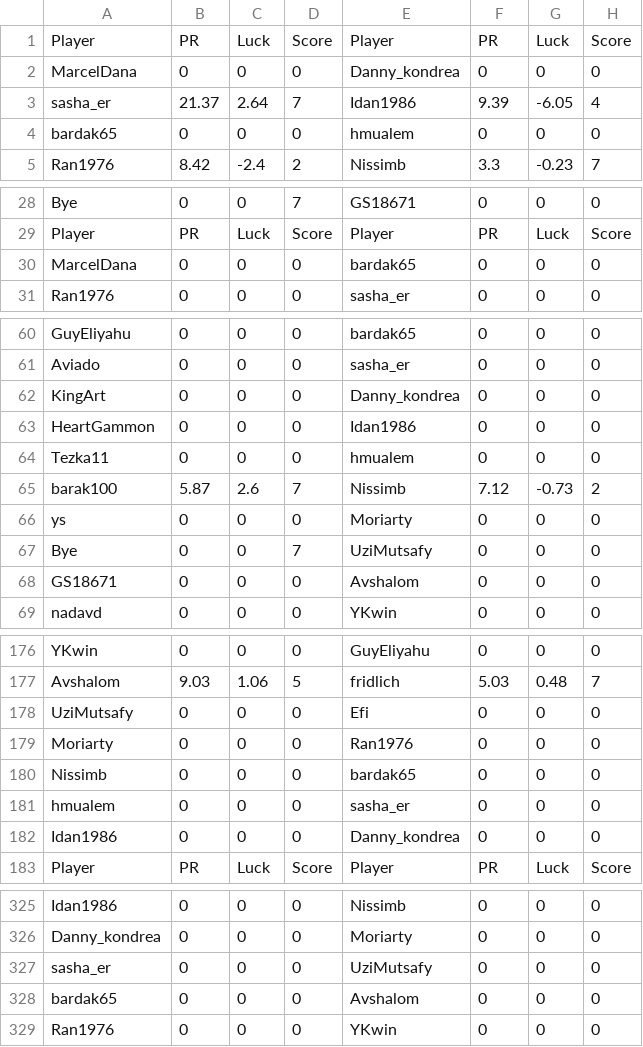
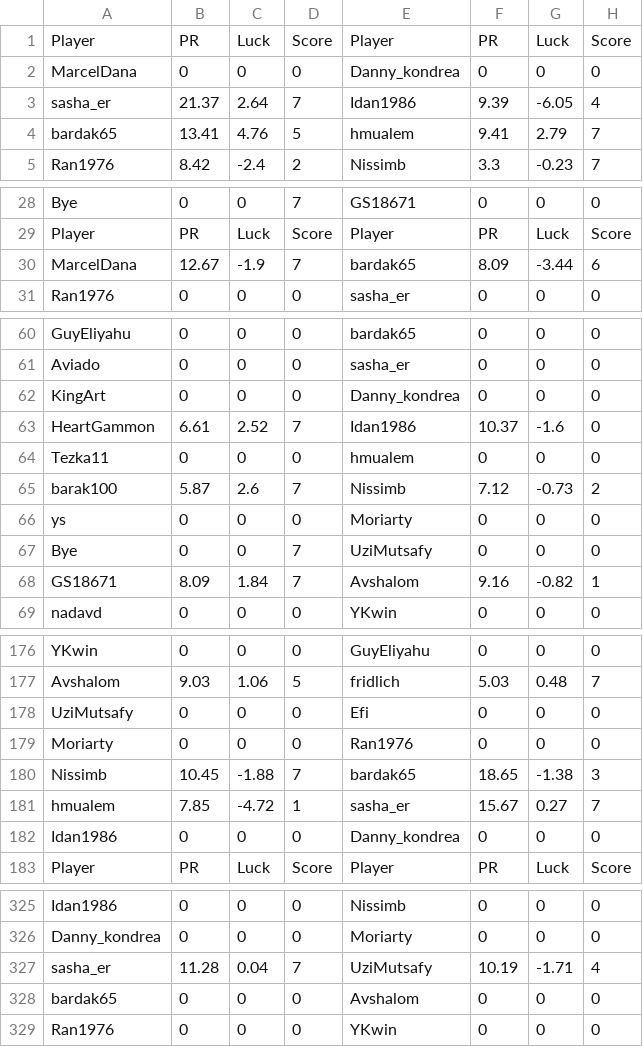
Before and after one commit to guyeli31/Shabi-Israel, a CSV file: leagues/Shabi Israel December 2025/leaguedata.csv, drawn as a sheet; only a part is shown, gaps mark what is left out; the diff covers the shown part only.

Commit message:
Auto-update leagues

```diff
--- a/leagues/Shabi Israel December 2025/leaguedata.csv
+++ b/leagues/Shabi Israel December 2025/leaguedata.csv
@@ -3,3 +3,3 @@ MarcelDana,0,0,0,Danny_kondrea,0,0,0
 sasha_er,21.37,2.64,7,Idan1986,9.39,-6.05,4
-bardak65,0,0,0,hmualem,0,0,0
+bardak65,13.41,4.76,5,hmualem,9.41,2.79,7
 Ran1976,8.42,-2.4,2,Nissimb,3.3,-0.23,7
@@ -29,3 +29,3 @@ Bye,0,0,7,GS18671,0,0,0
 Player, PR, Luck, Score, Player, PR, Luck, Score
-MarcelDana,0,0,0,bardak65,0,0,0
+MarcelDana,12.67,-1.9,7,bardak65,8.09,-3.44,6
 Ran1976,0,0,0,sasha_er,0,0,0
@@ -62,3 +62,3 @@ Aviado,0,0,0,sasha_er,0,0,0
 KingArt,0,0,0,Danny_kondrea,0,0,0
-HeartGammon,0,0,0,Idan1986,0,0,0
+HeartGammon,6.61,2.52,7,Idan1986,10.37,-1.6,0
 Tezka11,0,0,0,hmualem,0,0,0
@@ -67,3 +67,3 @@ ys,0,0,0,Moriarty,0,0,0
 Bye,0,0,7,UziMutsafy,0,0,0
-GS18671,0,0,0,Avshalom,0,0,0
+GS18671,8.09,1.84,7,Avshalom,9.16,-0.82,1
 nadavd,0,0,0,YKwin,0,0,0
@@ -179,4 +179,4 @@ UziMutsafy,0,0,0,Efi,0,0,0
 Moriarty,0,0,0,Ran1976,0,0,0
-Nissimb,0,0,0,bardak65,0,0,0
-hmualem,0,0,0,sasha_er,0,0,0
+Nissimb,10.45,-1.88,7,bardak65,18.65,-1.38,3
+hmualem,7.85,-4.72,1,sasha_er,15.67,0.27,7
 Idan1986,0,0,0,Danny_kondrea,0,0,0
@@ -326,3 +326,3 @@ Idan1986,0,0,0,Nissimb,0,0,0
 Danny_kondrea,0,0,0,Moriarty,0,0,0
-sasha_er,0,0,0,UziMutsafy,0,0,0
+sasha_er,11.28,0.04,7,UziMutsafy,10.19,-1.71,4
 bardak65,0,0,0,Avshalom,0,0,0
```
Also changed, not shown: 1 added row and 1 removed row elsewhere in this file, 14 other files.
